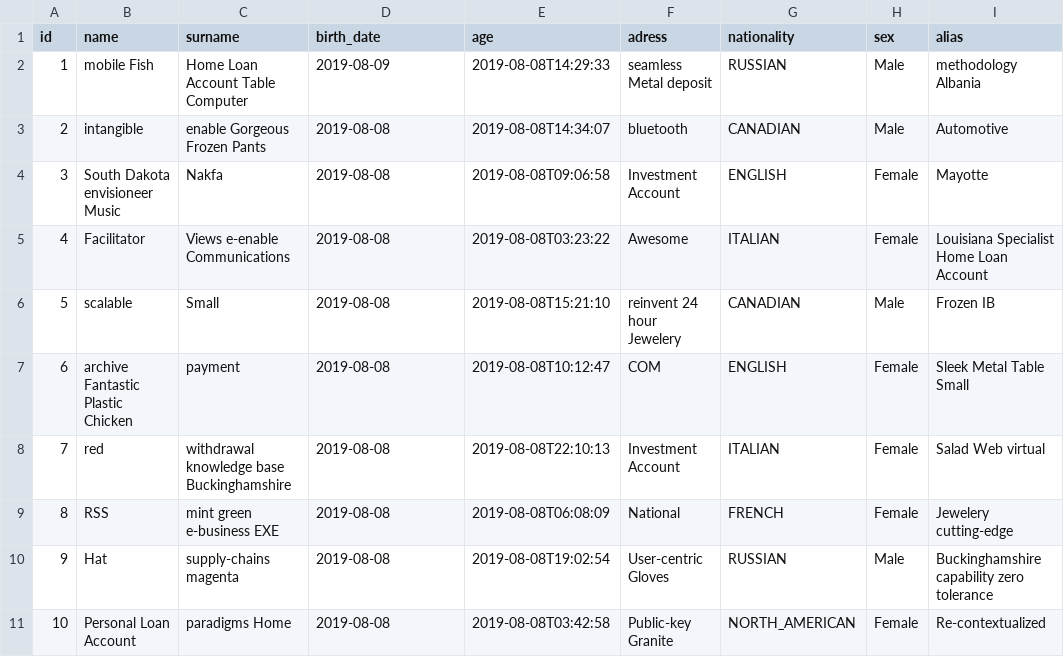
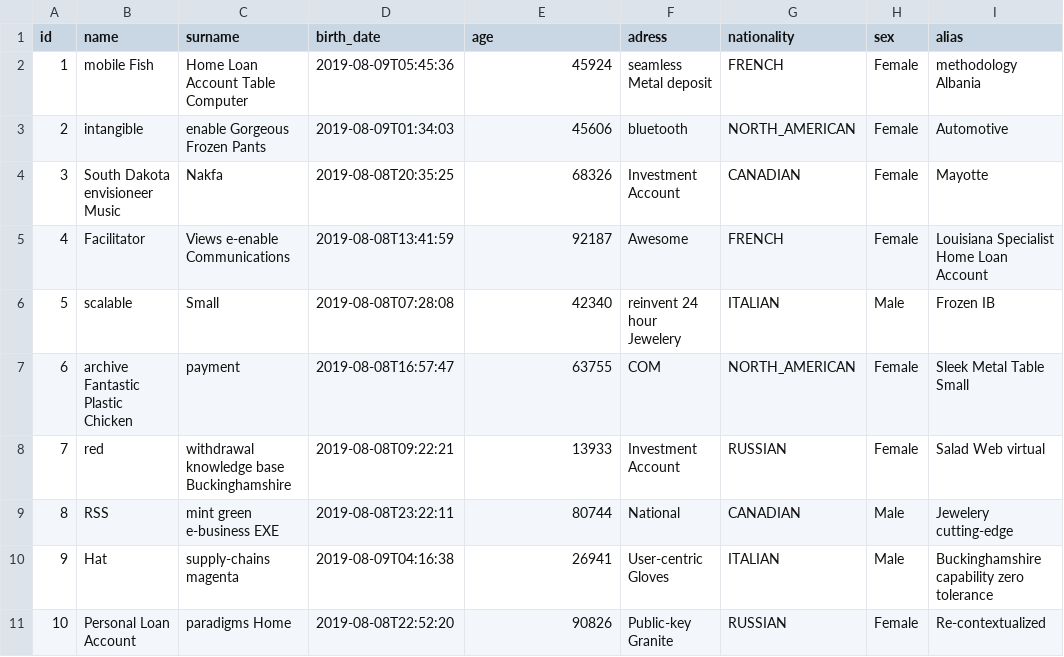
Before and after one commit to AlbertoGSZ/IT-Example-Project, a CSV file: src/main/resources/config/liquibase/fake-data/person.csv, drawn as a sheet; only a part is shown; the diff names each change by its address in the sheet, - before the commit and + after, or states it on an @@ line.

```diff
--- a/src/main/resources/config/liquibase/fake-data/person.csv
+++ b/src/main/resources/config/liquibase/fake-data/person.csv
-D2 (birth_date): 2019-08-09
+D2 (birth_date): 2019-08-09T05:45:36
-E2 (age): 2019-08-08T14:29:33
+E2 (age): 45924
-G2 (nationality): RUSSIAN
+G2 (nationality): FRENCH
-H2:H3 (sex): Male
+H2:H3 (sex): Female
-D3 (birth_date): 2019-08-08
+D3 (birth_date): 2019-08-09T01:34:03
-E3 (age): 2019-08-08T14:34:07
+E3 (age): 45606
-G3 (nationality): CANADIAN
+G3 (nationality): NORTH_AMERICAN
-D4 (birth_date): 2019-08-08
+D4 (birth_date): 2019-08-08T20:35:25
-E4 (age): 2019-08-08T09:06:58
+E4 (age): 68326
-G4 (nationality): ENGLISH
+G4 (nationality): CANADIAN
-D5 (birth_date): 2019-08-08
+D5 (birth_date): 2019-08-08T13:41:59
-E5 (age): 2019-08-08T03:23:22
+E5 (age): 92187
-G5 (nationality): ITALIAN
+G5 (nationality): FRENCH
-D6 (birth_date): 2019-08-08
+D6 (birth_date): 2019-08-08T07:28:08
-E6 (age): 2019-08-08T15:21:10
+E6 (age): 42340
-G6 (nationality): CANADIAN
+G6 (nationality): ITALIAN
-D7 (birth_date): 2019-08-08
+D7 (birth_date): 2019-08-08T16:57:47
-E7 (age): 2019-08-08T10:12:47
+E7 (age): 63755
-G7 (nationality): ENGLISH
+G7 (nationality): NORTH_AMERICAN
-D8 (birth_date): 2019-08-08
+D8 (birth_date): 2019-08-08T09:22:21
-E8 (age): 2019-08-08T22:10:13
+E8 (age): 13933
-G8 (nationality): ITALIAN
+G8 (nationality): RUSSIAN
-D9 (birth_date): 2019-08-08
+D9 (birth_date): 2019-08-08T23:22:11
-E9 (age): 2019-08-08T06:08:09
+E9 (age): 80744
-G9 (nationality): FRENCH
+G9 (nationality): CANADIAN
-H9 (sex): Female
+H9 (sex): Male
-D10 (birth_date): 2019-08-08
+D10 (birth_date): 2019-08-09T04:16:38
-E10 (age): 2019-08-08T19:02:54
+E10 (age): 26941
-G10 (nationality): RUSSIAN
+G10 (nationality): ITALIAN
-D11 (birth_date): 2019-08-08
+D11 (birth_date): 2019-08-08T22:52:20
-E11 (age): 2019-08-08T03:42:58
+E11 (age): 90826
-G11 (nationality): NORTH_AMERICAN
+G11 (nationality): RUSSIAN
```
Also changed, not shown: src/main/resources/config/liquibase/fake-data/case_report.csv, 19 other files.
